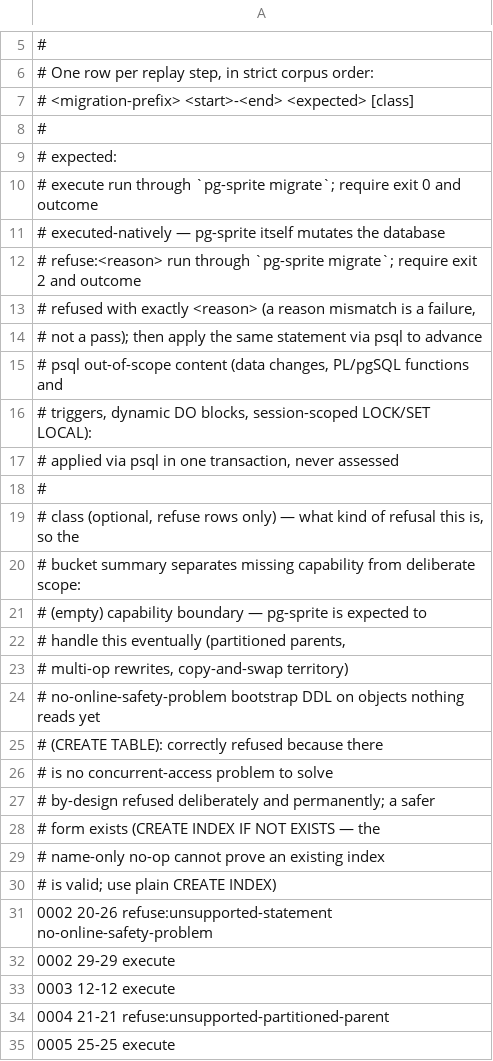
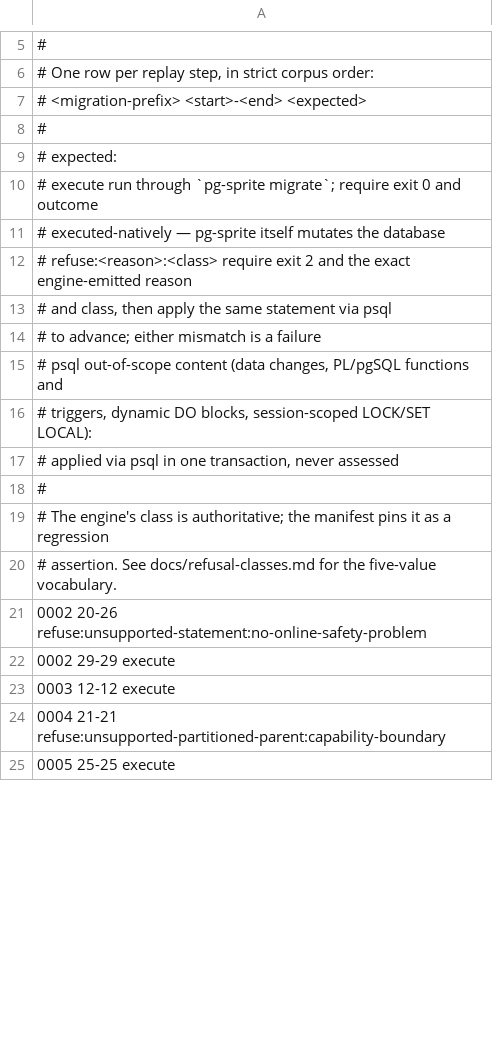
Before and after one commit to block/pg-sprite, a TSV file: replay/buzz/assessment.tsv, drawn as a sheet; only a part is shown, gaps mark what is left out; the diff covers the shown part only.

Commit message:
replay: assert the engine-emitted refusal class
Read refusal class and owner from each JSON verdict, require every refusal
expectation to pin both reason and class, and bucket the replay summary from
the engine output.

Re-curate the Buzz assessment into the compound expectation grammar and
document the engine contract as authoritative, including all five classes.

```diff
--- a/replay/buzz/assessment.tsv
+++ b/replay/buzz/assessment.tsv
@@ -6,3 +6,3 @@
 # One row per replay step, in strict corpus order:
-#   <migration-prefix> <start>-<end> <expected> [class]
+#   <migration-prefix> <start>-<end> <expected>
 #
@@ -11,5 +11,5 @@
 #                    executed-natively — pg-sprite itself mutates the database
-#   refuse:<reason>  run through `pg-sprite migrate`; require exit 2 and outcome
-#                    refused with exactly <reason> (a reason mismatch is a failure,
-#                    not a pass); then apply the same statement via psql to advance
+#   refuse:<reason>:<class>  require exit 2 and the exact engine-emitted reason
+#                            and class, then apply the same statement via psql
+#                            to advance; either mismatch is a failure
 #   psql             out-of-scope content (data changes, PL/pgSQL functions and
@@ -18,18 +18,8 @@
 #
-# class (optional, refuse rows only) — what kind of refusal this is, so the
-# bucket summary separates missing capability from deliberate scope:
-#   (empty)                    capability boundary — pg-sprite is expected to
-#                              handle this eventually (partitioned parents,
-#                              multi-op rewrites, copy-and-swap territory)
-#   no-online-safety-problem   bootstrap DDL on objects nothing reads yet
-#                              (CREATE TABLE): correctly refused because there
-#                              is no concurrent-access problem to solve
-#   by-design                  refused deliberately and permanently; a safer
-#                              form exists (CREATE INDEX IF NOT EXISTS — the
-#                              name-only no-op cannot prove an existing index
-#                              is valid; use plain CREATE INDEX)
-0002 20-26 refuse:unsupported-statement no-online-safety-problem
+# The engine's class is authoritative; the manifest pins it as a regression
+# assertion. See docs/refusal-classes.md for the five-value vocabulary.
+0002 20-26 refuse:unsupported-statement:no-online-safety-problem
 0002 29-29 execute
 0003 12-12 execute
-0004 21-21 refuse:unsupported-partitioned-parent
+0004 21-21 refuse:unsupported-partitioned-parent:capability-boundary
 0005 25-25 execute
```
Also changed, not shown: 30 edited cells elsewhere in this file, 6 other files.
